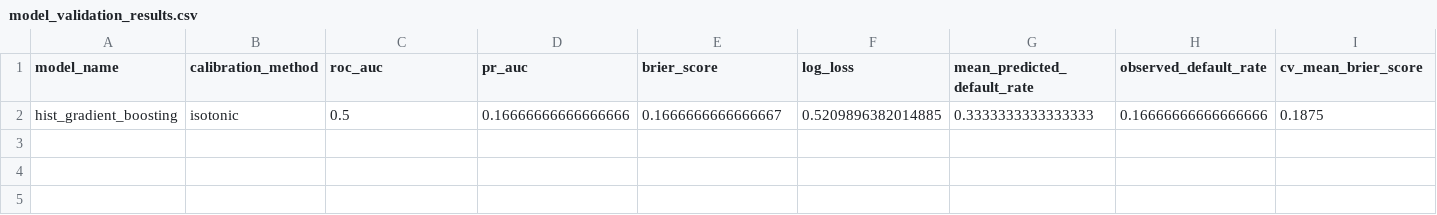
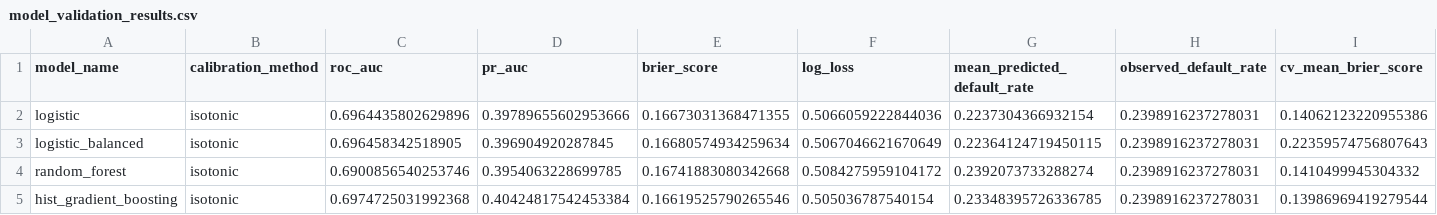
Before and after one commit to mbernstein663/creditdefapi, a CSV file: reports/validation/model_validation_results.csv, drawn as a sheet; only a part is shown; removed rows and columns are numbered as before the commit, all else as after; rows hold the shown columns only; the diff names each change by its address in the sheet, - before the commit and + after, or states it on an @@ line.

```diff
--- a/reports/validation/model_validation_results.csv
+++ b/reports/validation/model_validation_results.csv
-row 2: hist_gradient_boosting | isotonic | 0.5 | 0.16666666666666666 | 0.1666666666666667 | 0.5209896382014885 | 0.3333333333333333 | 0.16666666666666666 | 0.1875
+row 2: logistic | isotonic | 0.6964435802629896 | 0.39789655602953666 | 0.16673031368471355 | 0.5066059222844036 | 0.2237304366932154 | 0.2398916237278031 | 0.14062123220955386
+row 3: logistic_balanced | isotonic | 0.696458342518905 | 0.396904920287845 | 0.16680574934259634 | 0.5067046621670649 | 0.22364124719450115 | 0.2398916237278031 | 0.22359574756807643
+row 4: random_forest | isotonic | 0.6900856540253746 | 0.3954063228699785 | 0.16741883080342668 | 0.5084275959104172 | 0.2392073733288274 | 0.2398916237278031 | 0.1410499945304332
+row 5: hist_gradient_boosting | isotonic | 0.6974725031992368 | 0.40424817542453384 | 0.16619525790265546 | 0.505036787540154 | 0.23348395726336785 | 0.2398916237278031 | 0.13986969419279544
```
Also changed, not shown: reports/validation/risk_decile_lift.csv, 21 other files.
